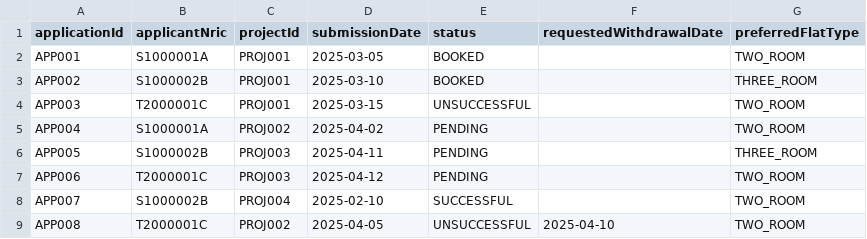
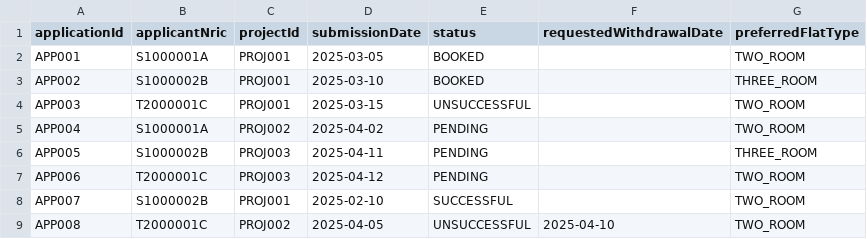
Before and after one commit to VISHVAAJ001/SC2002-project, a CSV file: resources/applications.csv, drawn as a sheet.

```diff
--- a/resources/applications.csv
+++ b/resources/applications.csv
@@ -7,3 +7,3 @@ APP005,S1000002B,PROJ003,2025-04-11,PENDING,,THREE_ROOM
 APP006,T2000001C,PROJ003,2025-04-12,PENDING,,TWO_ROOM
-APP007,S1000002B,PROJ004,2025-02-10,SUCCESSFUL,"",TWO_ROOM
+APP007,S1000002B,PROJ001,2025-02-10,SUCCESSFUL,"",TWO_ROOM
 APP008,T2000001C,PROJ002,2025-04-05,UNSUCCESSFUL,2025-04-10,TWO_ROOM
```
Also changed, not shown: resources/enquiries.csv, 27 other files.
